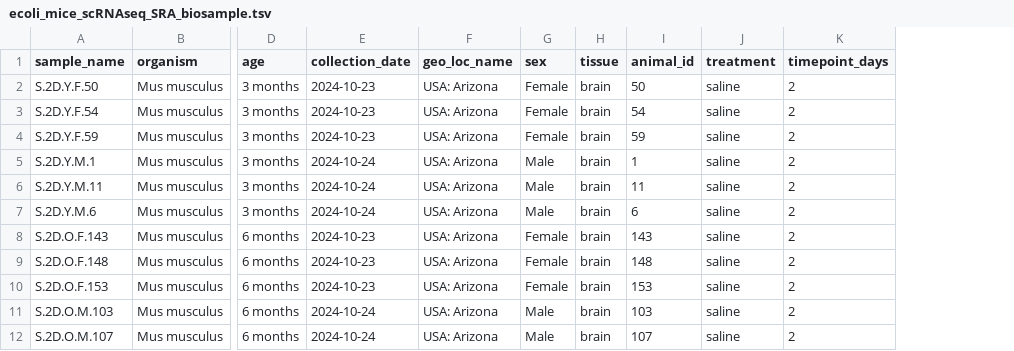
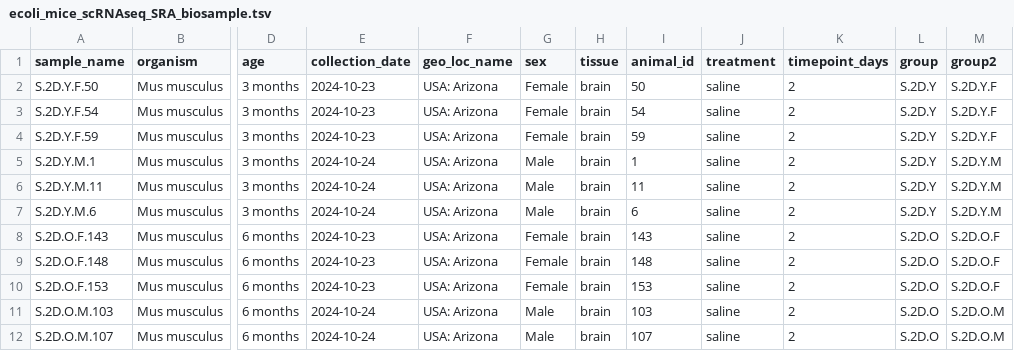
Before and after one commit to kenneditodd/ecoli_mice, a TSV file: scRNA/refs/ecoli_mice_scRNAseq_SRA_biosample.tsv, drawn as a sheet; only a part is shown, gaps mark what is left out; the diff names each change by its address in the sheet, - before the commit and + after, or states it on an @@ line.

```diff
--- a/scRNA/refs/ecoli_mice_scRNAseq_SRA_biosample.tsv
+++ b/scRNA/refs/ecoli_mice_scRNAseq_SRA_biosample.tsv
+column L (group), rows 2-12: S.2D.Y | S.2D.Y | S.2D.Y | S.2D.Y | S.2D.Y | S.2D.Y | S.2D.O | S.2D.O | S.2D.O | S.2D.O | S.2D.O
+column M (group2), rows 2-12: S.2D.Y.F | S.2D.Y.F | S.2D.Y.F | S.2D.Y.M | S.2D.Y.M | S.2D.Y.M | S.2D.O.F | S.2D.O.F | S.2D.O.F | S.2D.O.M | S.2D.O.M
```
Also changed, not shown: 1 other file.
